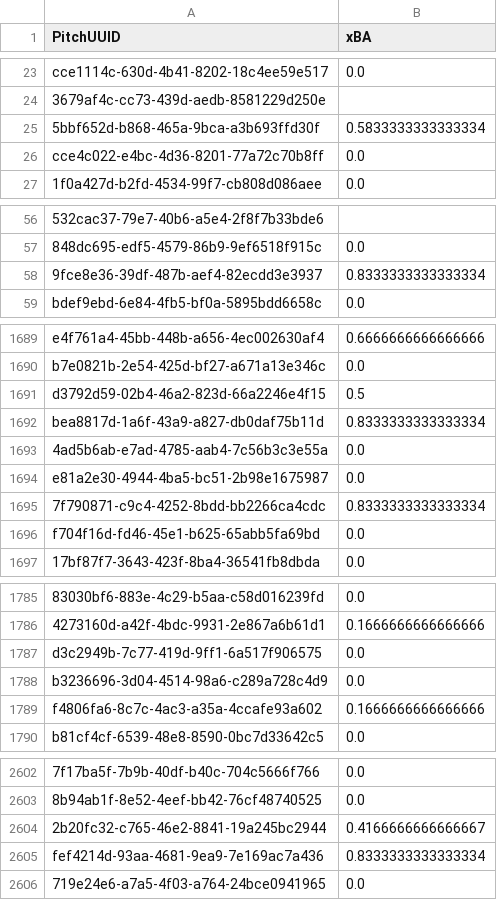
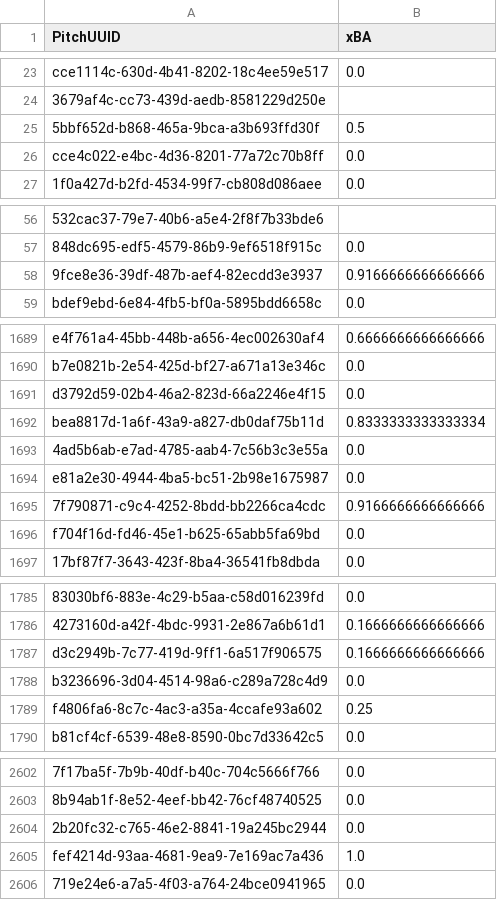
Before and after one commit to NoahLippman/Kernelytics-Projects, a CSV file: BaseballSavant/cornbelters_xba.csv, drawn as a sheet; only a part is shown, gaps mark what is left out; the diff covers the shown part only; the diff names each change by its address in the sheet, - before the commit and + after, or states it on an @@ line.

```diff
--- a/BaseballSavant/cornbelters_xba.csv
+++ b/BaseballSavant/cornbelters_xba.csv
-B25 (xBA): 0.5833333333333334
+B25 (xBA): 0.5
-B58 (xBA): 0.8333333333333334
+B58 (xBA): 0.9166666666666666
-B1691 (xBA): 0.5
+B1691 (xBA): 0.0
-B1695 (xBA): 0.8333333333333334
+B1695 (xBA): 0.9166666666666666
-B1787 (xBA): 0.0
+B1787 (xBA): 0.1666666666666666
-B1789 (xBA): 0.1666666666666666
+B1789 (xBA): 0.25
-B2604 (xBA): 0.4166666666666667
+B2604 (xBA): 0.0
-B2605 (xBA): 0.8333333333333334
+B2605 (xBA): 1.0
```
Also changed, not shown: 69 edited cells elsewhere in this file.
